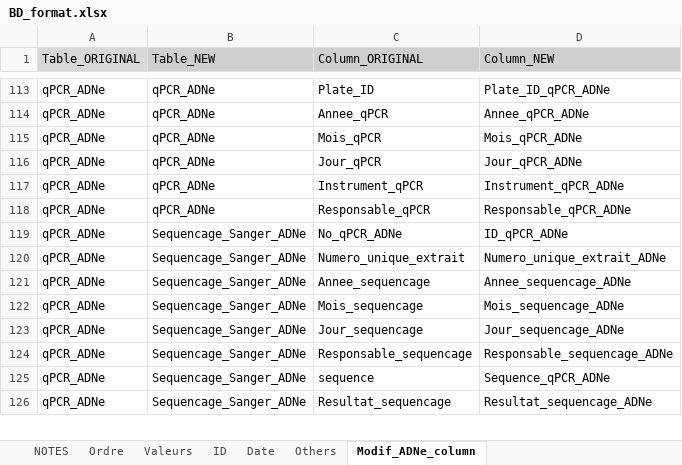
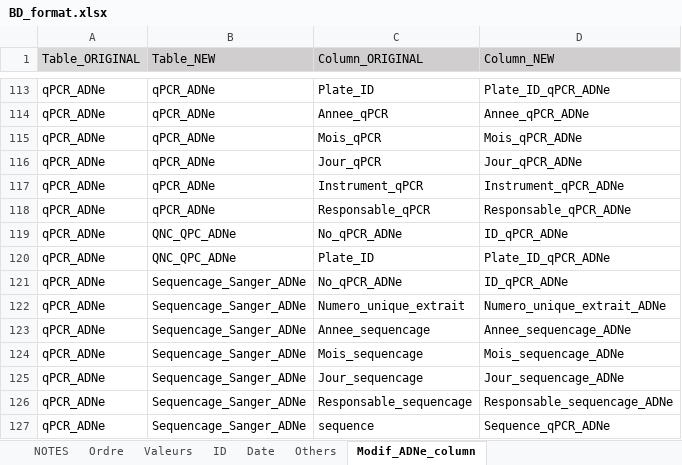
Before and after one commit to GenomicsMLI-DFO/BD-LabGeno-IML_gestion, an Excel workbook: inst/BD_format.xlsx, sheet Modif_ADNe_column, drawn as a sheet; only a part is shown, gaps mark what is left out; the shorter side is filled out with more unchanged rows; values as stored, in another font and other column widths than the file's, no borders; the diff names each change by its address in the sheet, - before the commit and + after, or states it on an @@ line.

```diff
--- a/inst/BD_format.xlsx (sheet Modif_ADNe_column)
+++ b/inst/BD_format.xlsx (sheet Modif_ADNe_column)
+row 119: qPCR_ADNe | QNC_QPC_ADNe | No_qPCR_ADNe | ID_qPCR_ADNe
+row 120: qPCR_ADNe | QNC_QPC_ADNe | Plate_ID | Plate_ID_qPCR_ADNe
```
Also changed, not shown: sheet Ordre, 6 other files.
